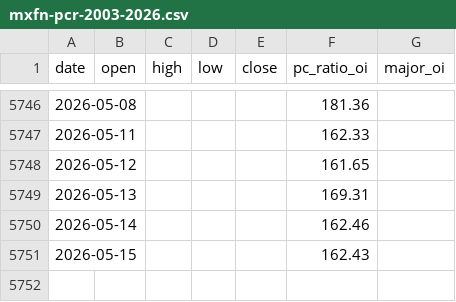
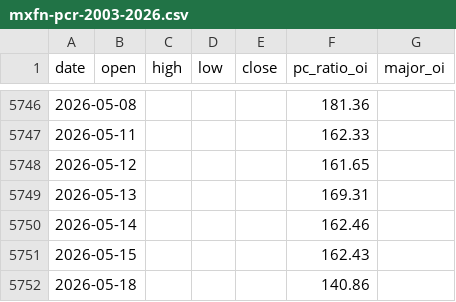
Before and after one commit to pinyou0201/finlab-pages, a CSV file: mxfn-pcr-2003-2026.csv, drawn as a sheet; only a part is shown, gaps mark what is left out.

```diff
--- a/mxfn-pcr-2003-2026.csv
+++ b/mxfn-pcr-2003-2026.csv
@@ -5751 +5751,2 @@ date,open,high,low,close,pc_ratio_oi,major_oi
 2026-05-15,,,,,162.43,
+2026-05-18,,,,,140.86,
```
Also changed, not shown: 3 other files.
